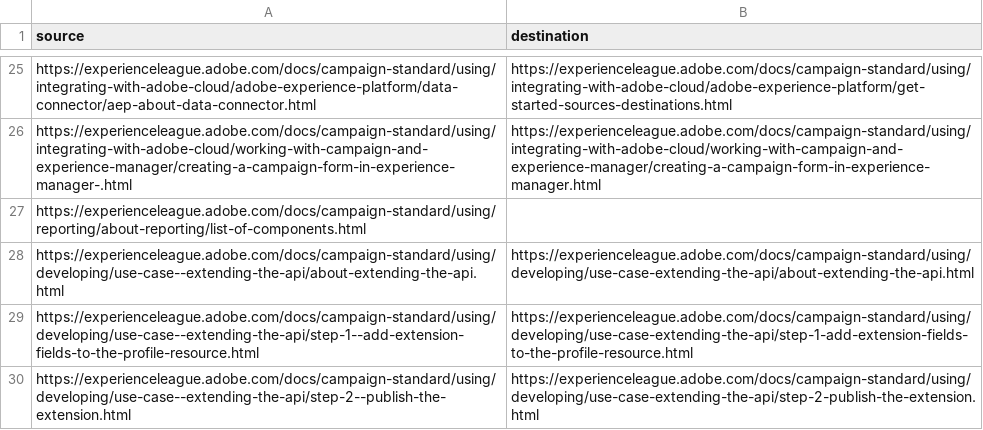
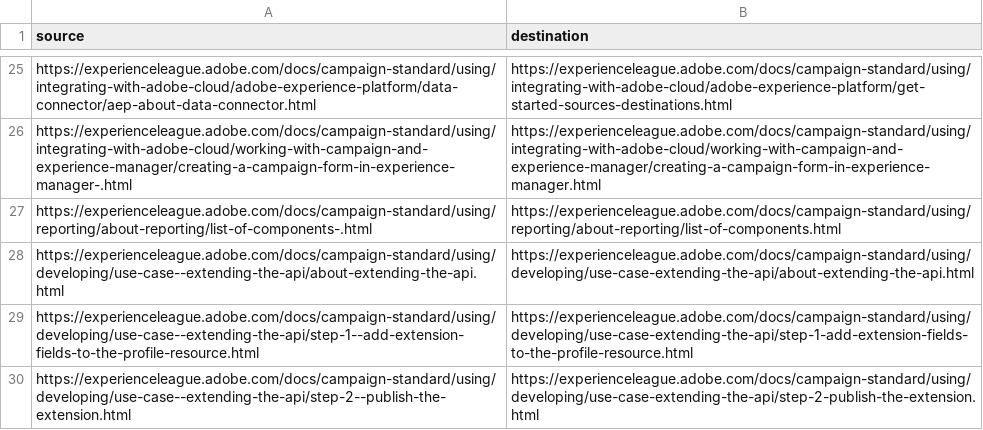
Before and after one commit to AdobeDocs/campaign-standard.en, a CSV file: redirects.csv, drawn as a sheet; only a part is shown, gaps mark what is left out.

Commit message:
Update redirects.csv

```diff
--- a/redirects.csv
+++ b/redirects.csv
@@ -26,3 +26,3 @@ https://experienceleague.adobe.com/docs/campaign-standard/using/integrating-with
 https://experienceleague.adobe.com/docs/campaign-standard/using/integrating-with-adobe-cloud/working-with-campaign-and-experience-manager/creating-a-campaign-form-in-experience-manager-.html,https://experienceleague.adobe.com/docs/campaign-standard/using/integrating-with-adobe-cloud/working-with-campaign-and-experience-manager/creating-a-campaign-form-in-experience-manager.html
-https://experienceleague.adobe.com/docs/campaign-standard/using/reporting/about-reporting/list-of-components.html
+https://experienceleague.adobe.com/docs/campaign-standard/using/reporting/about-reporting/list-of-components-.html,https://experienceleague.adobe.com/docs/campaign-standard/using/reporting/about-reporting/list-of-components.html
 https://experienceleague.adobe.com/docs/campaign-standard/using/developing/use-case--extending-the-api/about-extending-the-api.html,https://experienceleague.adobe.com/docs/campaign-standard/using/developing/use-case-extending-the-api/about-extending-the-api.html
```
